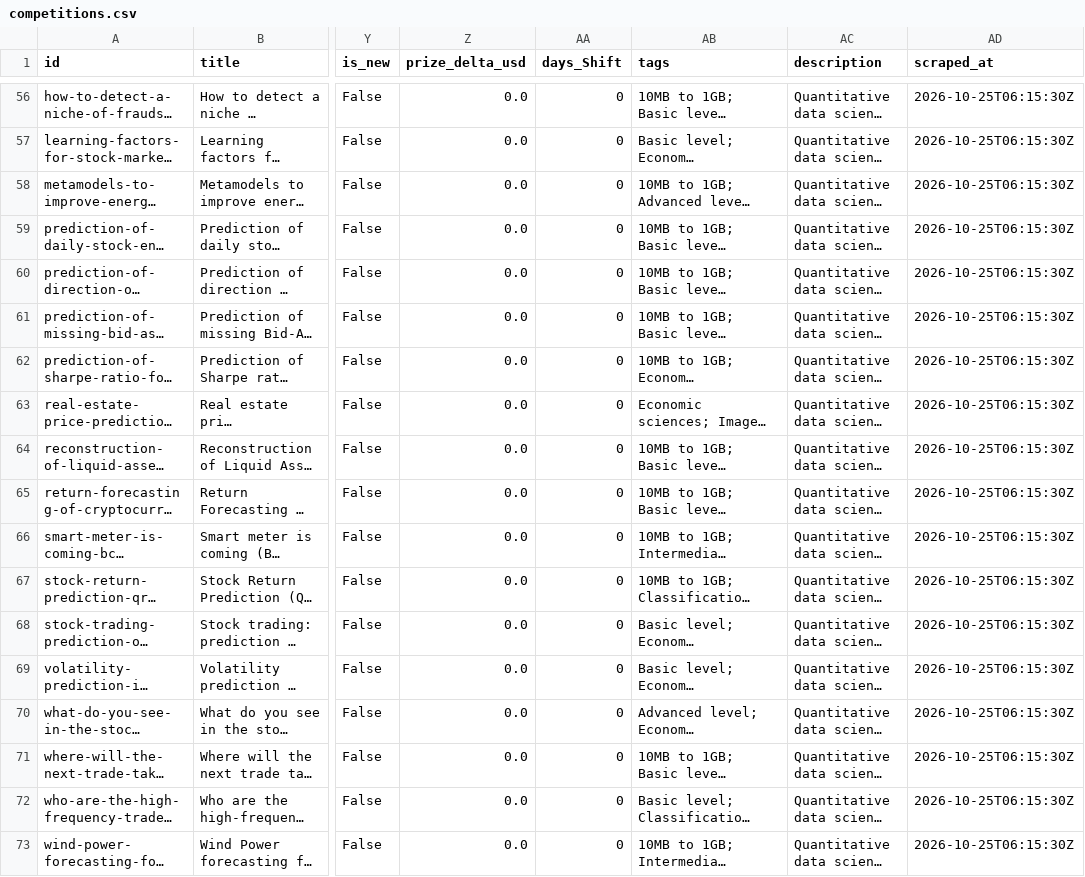
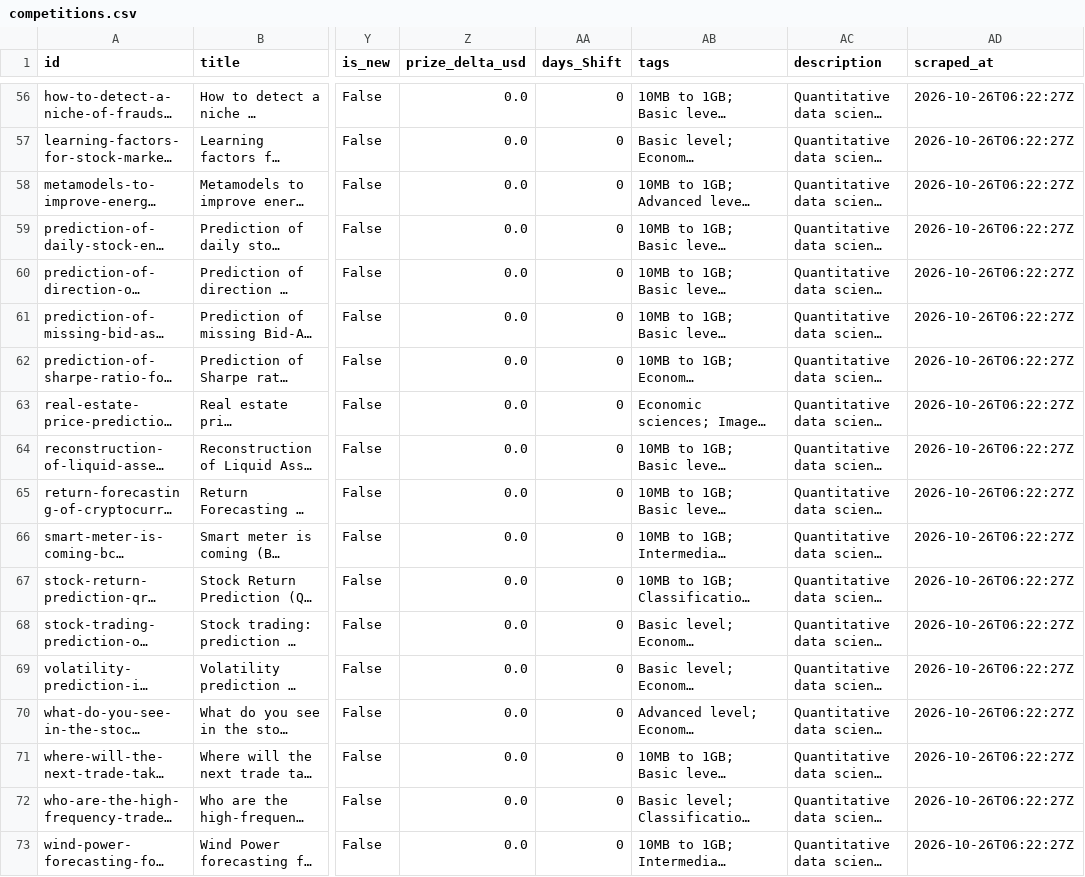
Before and after one commit to OogwaySeinse/ActiveQuantCompetitions, a CSV file: data/competitions.csv, drawn as a sheet; only a part is shown, gaps mark what is left out; long unchanged cells end in …; the diff covers the shown part only; the diff names each change by its address in the sheet, - before the commit and + after, or states it on an @@ line.

```diff
--- a/data/competitions.csv
+++ b/data/competitions.csv
-AD56:AD73 (scraped_at): 2026-10-25T06:15:30Z
+AD56:AD73 (scraped_at): 2026-10-26T06:22:27Z
```
Also changed, not shown: 84 edited cells elsewhere in this file, 13 other files.
